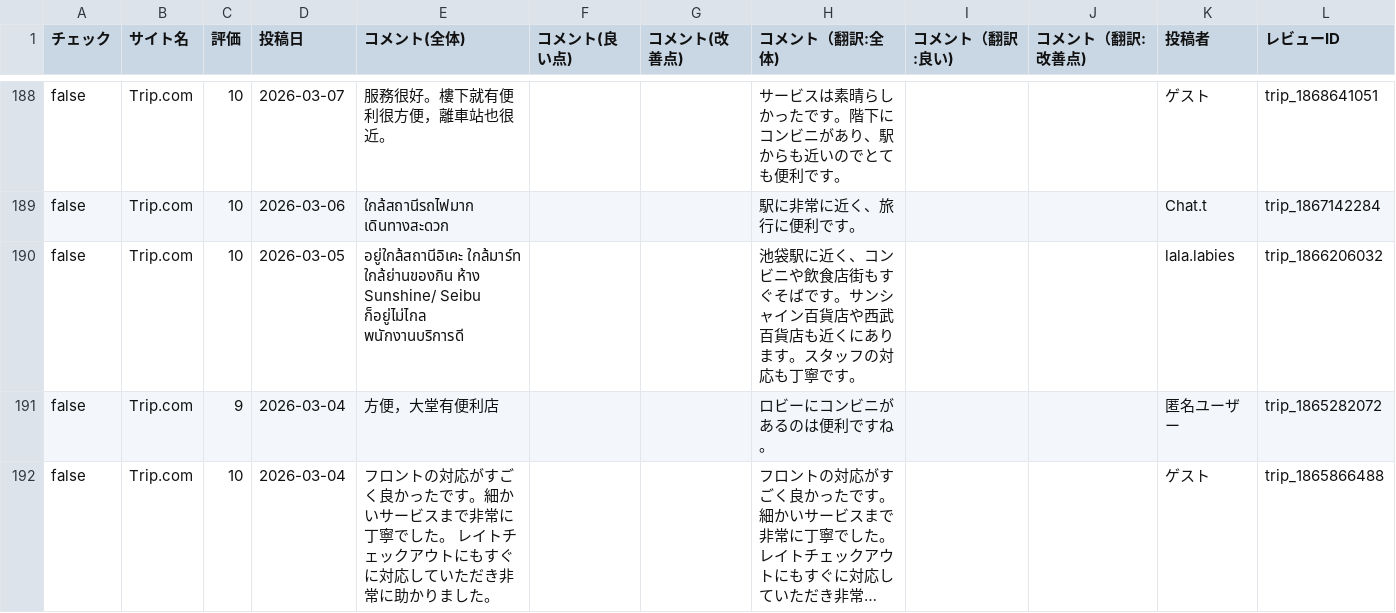
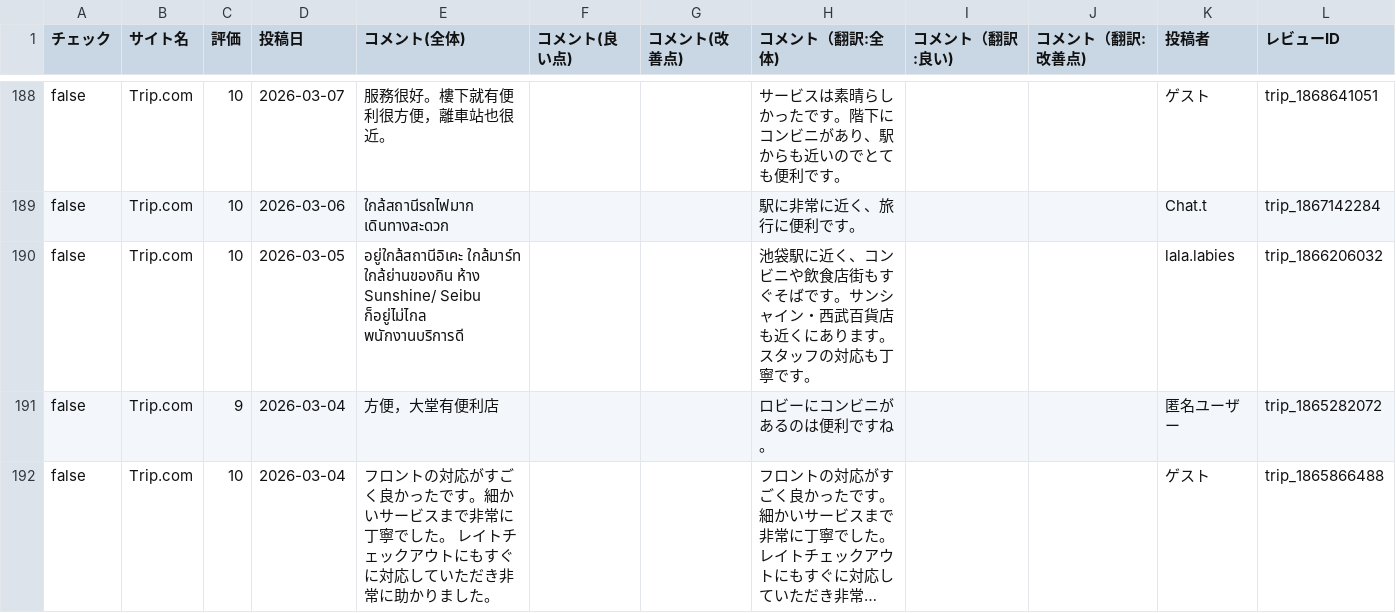
Before and after one commit to TAKAHASHIMITSUGU329/primechange-portal, a CSV file: データ/ホテル口コミデータ/daiichi_ikebukuro_data.csv, drawn as a sheet; only a part is shown, gaps mark what is left out; long unchanged cells end in …; the diff covers the shown part only.

```diff
--- a/データ/ホテル口コミデータ/daiichi_ikebukuro_data.csv
+++ b/データ/ホテル口コミデータ/daiichi_ikebukuro_data.csv
@@ -189,3 +189,3 @@ false,Trip.com,10,2026-03-07,服務很好。樓下就有便利很方便，離車
 false,Trip.com,10,2026-03-06,ใกล้สถานีรถไฟมาก เดินทางสะดวก,,,駅に非常に近く、旅行に便利です。,,,C‍h‍a‍t‍.‍t,trip_1867142284
-false,Trip.com,10,2026-03-05,อยู่ใกล้สถานีอิเคะ ใกล้มาร์ท ใกล้ย่านของกิน ห้าง Sunshine/  Seibu ก็อยู่ไม่ไกล พนักงานบริการดี,,,池袋駅に近く、コンビニや飲食店街もすぐそばです。サンシャイン百貨店や西武百貨店も近くにあります。スタッフの対応も丁寧です。,,,l‍a‍l‍a‍.‍l‍a‍b‍i‍e‍s,trip_1866206032
+false,Trip.com,10,2026-03-05,อยู่ใกล้สถานีอิเคะ ใกล้มาร์ท ใกล้ย่านของกิน ห้าง Sunshine/  Seibu ก็อยู่ไม่ไกล พนักงานบริการดี,,,池袋駅に近く、コンビニや飲食店街もすぐそばです。サンシャイン・西武百貨店も近くにあります。スタッフの対応も丁寧です。,,,l‍a‍l‍a‍.‍l‍a‍b‍i‍e‍s,trip_1866206032
 false,Trip.com,9,2026-03-04,方便，大堂有便利店,,,ロビーにコンビニがあるのは便利ですね。,,,匿‍名‍ユ‍ー‍ザ‍ー,trip_1865282072
```
Also changed, not shown: 43 edited cells elsewhere in this file, データ/ホテル口コミデータ/comfort_hakata_data.csv, データ/ホテル口コミデータ/comfort_narita_data.csv, 46 other files.
